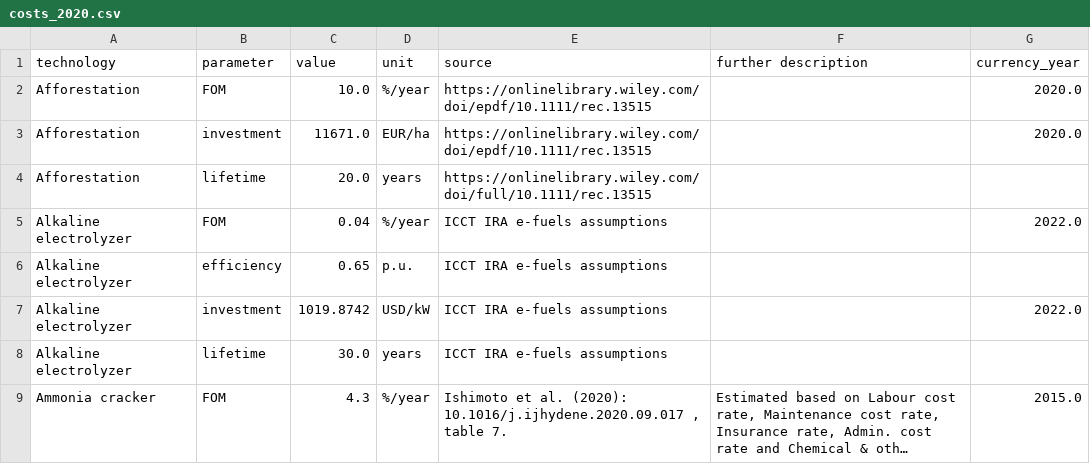
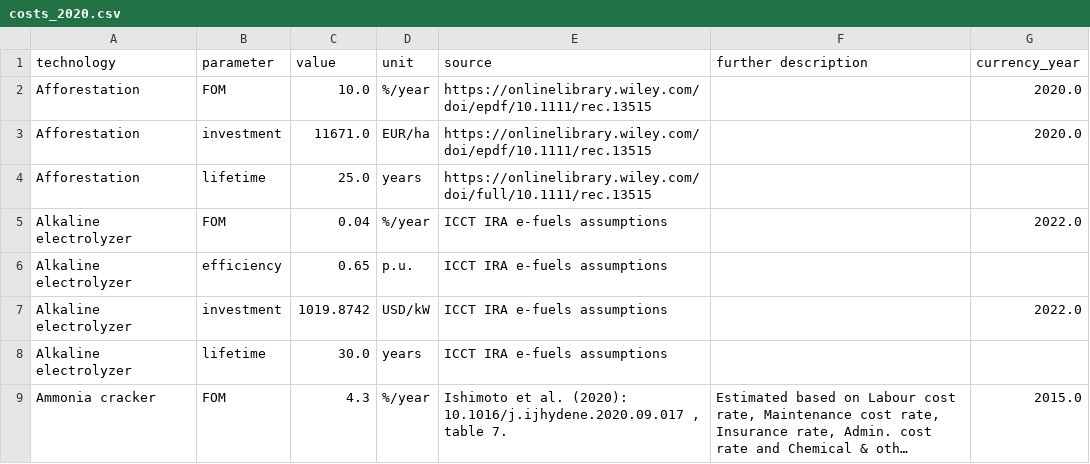
Before and after one commit to BertoGBG/technology-data, a CSV file: outputs/costs_2020.csv, drawn as a sheet; only a part is shown; long unchanged cells end in ….

```diff
--- a/outputs/costs_2020.csv
+++ b/outputs/costs_2020.csv
@@ -3,3 +3,3 @@ Afforestation,FOM,10.0,%/year,https://onlinelibrary.wiley.com/doi/epdf/10.1111/r
 Afforestation,investment,11671.0,EUR/ha,https://onlinelibrary.wiley.com/doi/epdf/10.1111/rec.13515,,2020.0
-Afforestation,lifetime,20.0,years,https://onlinelibrary.wiley.com/doi/full/10.1111/rec.13515,,
+Afforestation,lifetime,25.0,years,https://onlinelibrary.wiley.com/doi/full/10.1111/rec.13515,,
 Alkaline electrolyzer,FOM,0.04,%/year,ICCT IRA e-fuels assumptions ,,2022.0
```
Also changed, not shown: inputs/manual_input.csv, outputs/costs_2025.csv, 5 other files.
